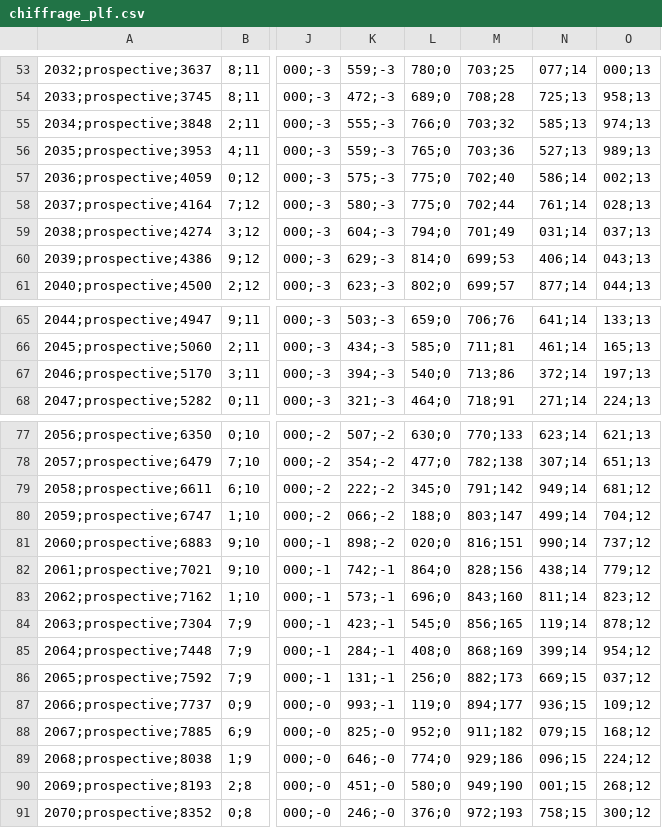
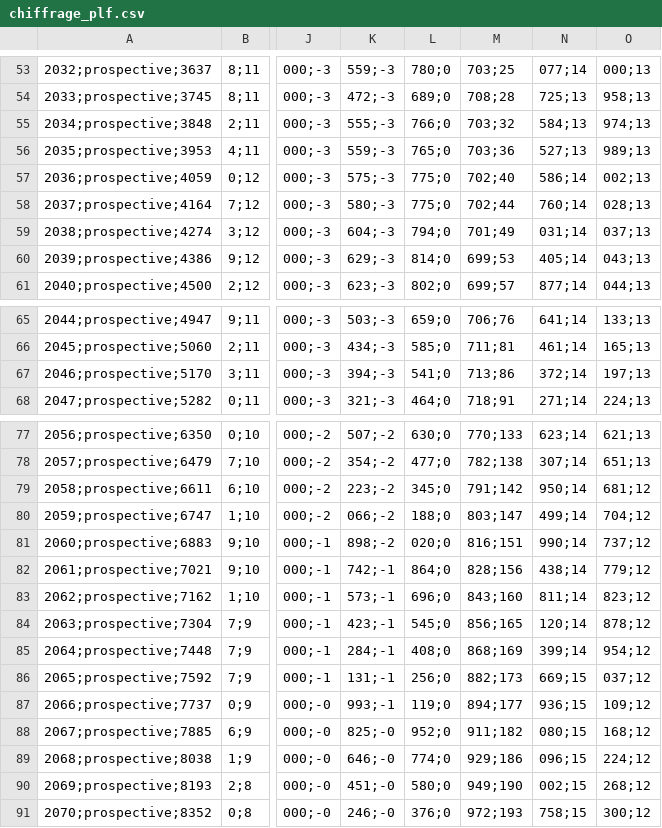
Before and after one commit to g-pliberal/retraitecomptenotionelle, a CSV file: docs/chiffrage_plf.csv, drawn as a sheet; only a part is shown, gaps mark what is left out; the diff covers the shown part only; the diff names each change by its address in the sheet, - before the commit and + after, or states it on an @@ line.

```diff
--- a/docs/chiffrage_plf.csv
+++ b/docs/chiffrage_plf.csv
-N55: 585;13
+N55: 584;13
-N58: 761;14
+N58: 760;14
-N60: 406;14
+N60: 405;14
-L67: 540;0
+L67: 541;0
-K79: 222;-2
+K79: 223;-2
-N79: 949;14
+N79: 950;14
-N84: 119;14
+N84: 120;14
-N88: 079;15
+N88: 080;15
-N90: 001;15
+N90: 002;15
```
Also changed, not shown: 14 edited cells elsewhere in this file, 12 other files.
